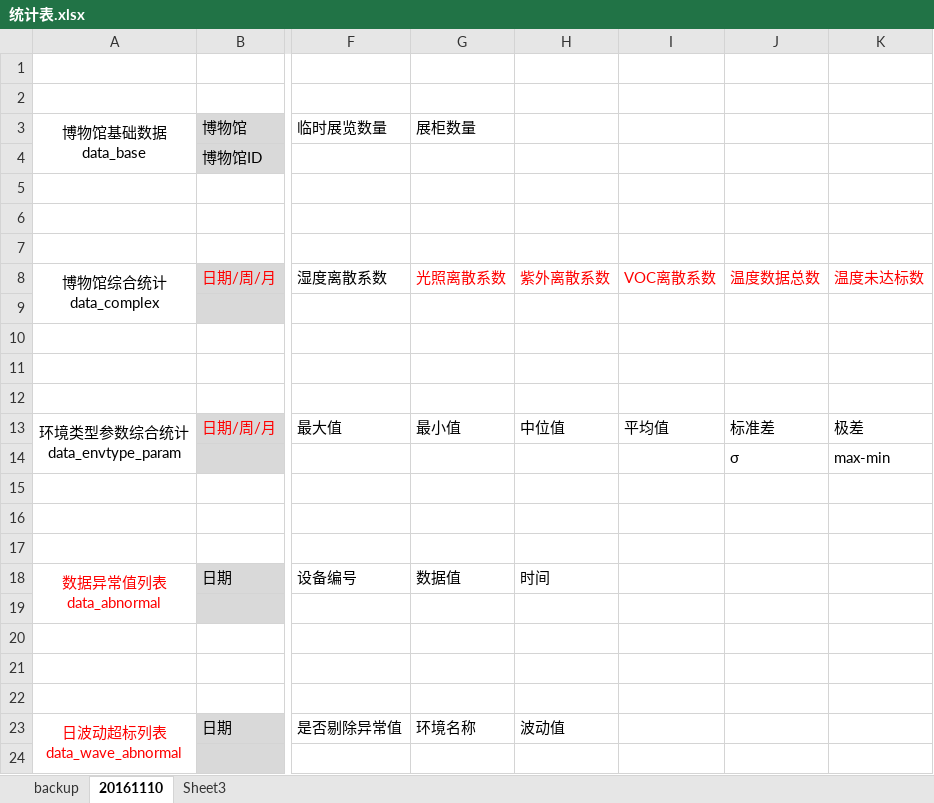
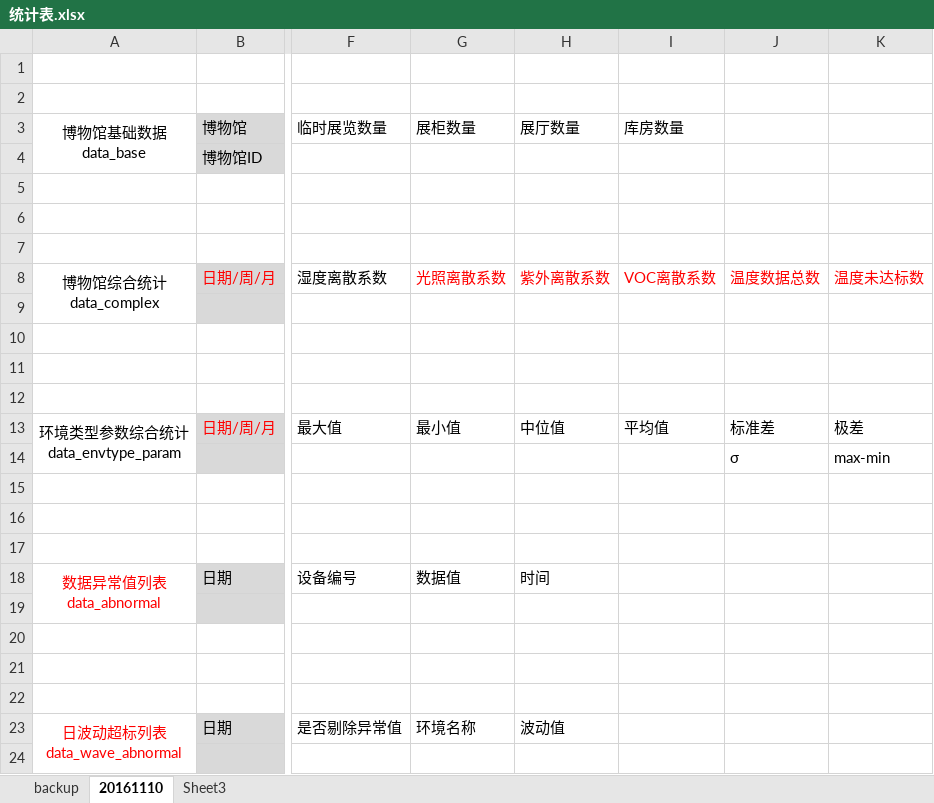
Before and after one commit to cqtop/region_data, an Excel workbook: doc/统计表.xlsx, sheet 20161110, drawn as a sheet; only a part is shown, gaps mark what is left out; values as stored, in another font and other column widths than the file's, no borders; the diff names each change by its address in the sheet, - before the commit and + after, or states it on an @@ line.

```diff
--- a/doc/统计表.xlsx (sheet 20161110)
+++ b/doc/统计表.xlsx (sheet 20161110)
-H3: (empty)
+H3: 展厅数量
-I3: (empty)
+I3: 库房数量
```
Also changed, not shown: 6 other files.
